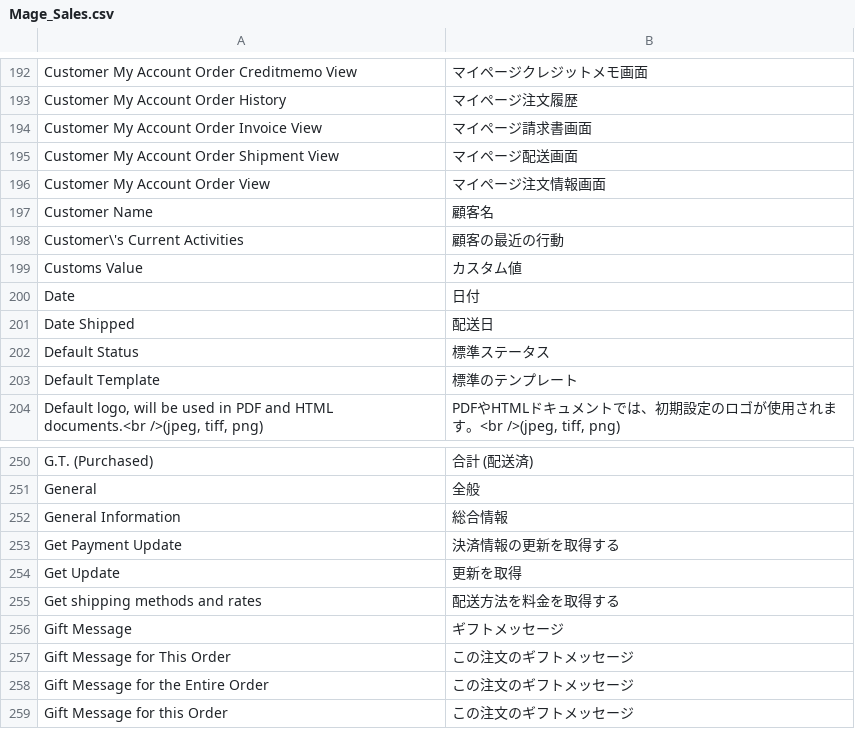
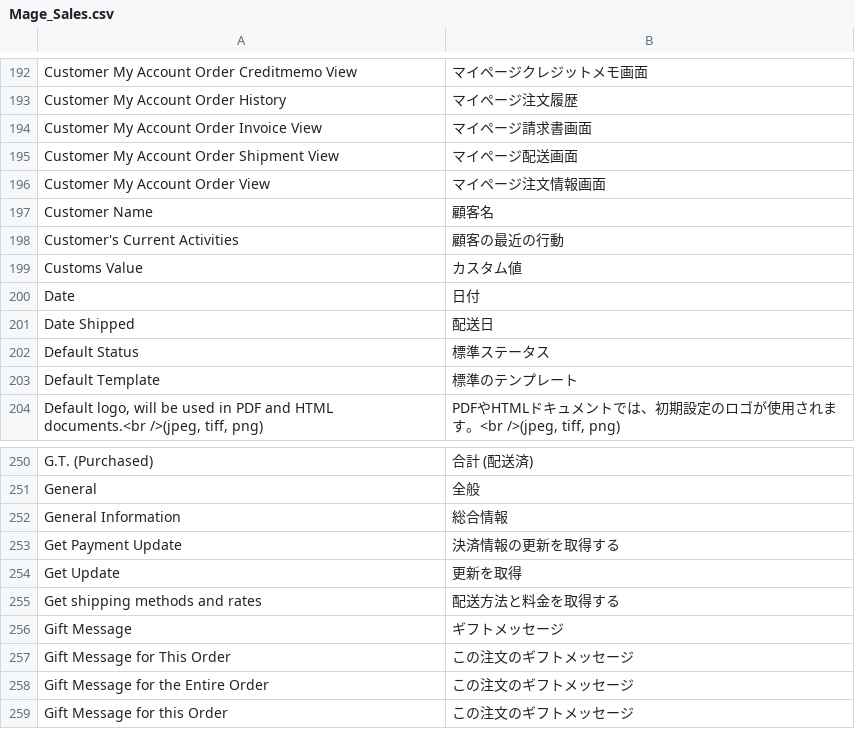
Before and after one commit to HirokazuNishi/Magento-Japanese-Translation, a CSV file: ja_JP/Mage_Sales.csv, drawn as a sheet; only a part is shown, gaps mark what is left out.

```diff
--- a/ja_JP/Mage_Sales.csv
+++ b/ja_JP/Mage_Sales.csv
@@ -197,3 +197,3 @@
 "Customer Name","顧客名"
-"Customer\'s Current Activities","顧客の最近の行動"
+"Customer's Current Activities","顧客の最近の行動"
 "Customs Value","カスタム値"
@@ -254,3 +254,3 @@
 "Get Update","更新を取得"
-"Get shipping methods and rates","配送方法を料金を取得する"
+"Get shipping methods and rates","配送方法と料金を取得する"
 "Gift Message","ギフトメッセージ"
```
Also changed, not shown: ja_JP/Mage_CatalogRule.csv, ja_JP/Mage_Customer.csv.
